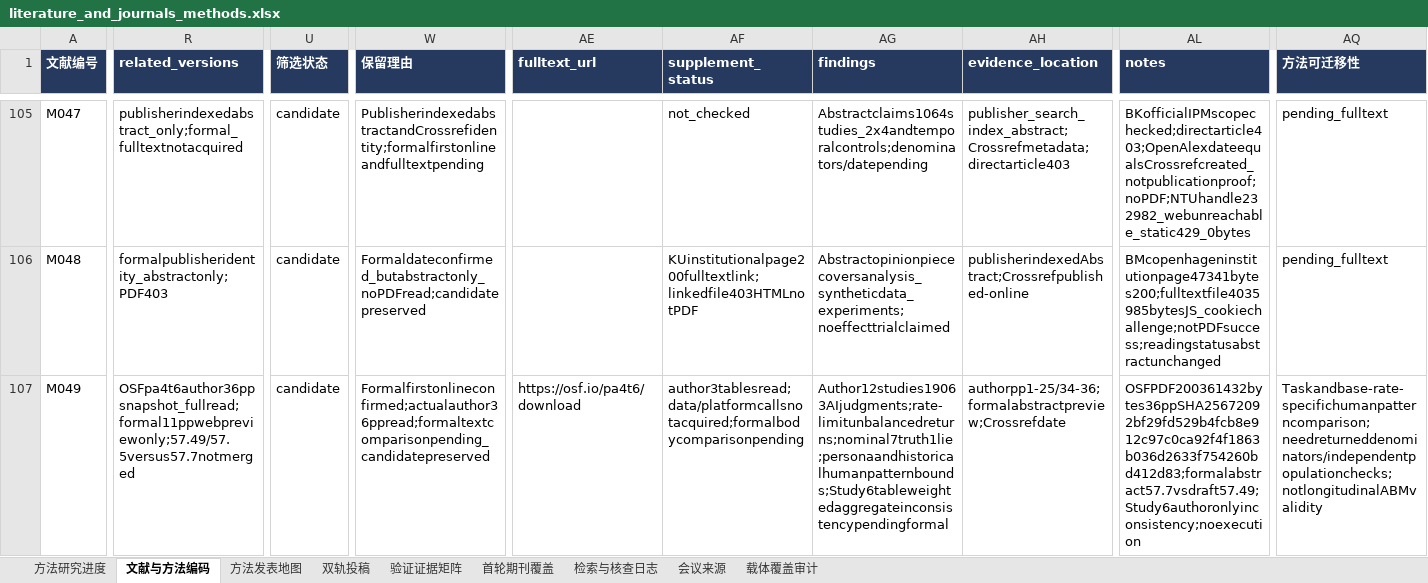
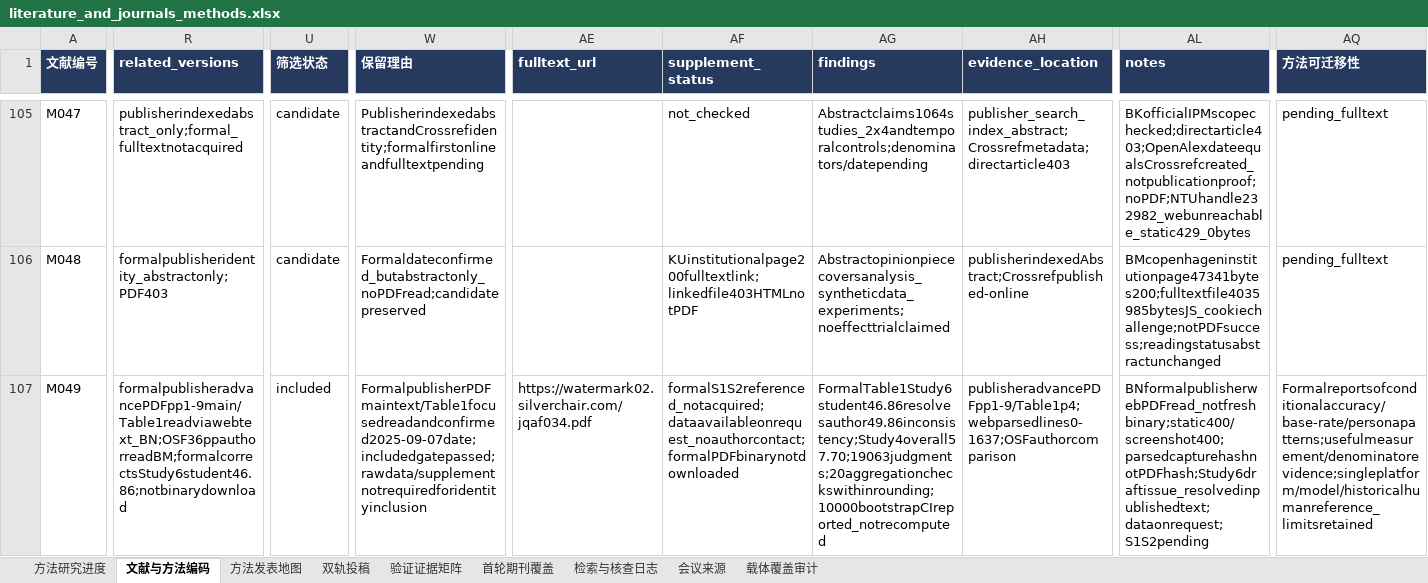
Before and after one commit to BNU-CCR/Agent-EX, an Excel workbook: literature-review/exports/literature_and_journals_methods.xlsx, sheet 文献与方法编码, drawn as a sheet; only a part is shown, gaps mark what is left out; values as stored, in another font and other column widths than the file's, no borders; the diff covers the shown part only; the diff names each change by its address in the sheet, - before the commit and + after, or states it on an @@ line.

Commit message:
Resolve persona study draft discrepancies against formal publisher text

```diff
--- a/literature-review/exports/literature_and_journals_methods.xlsx (sheet 文献与方法编码)
+++ b/literature-review/exports/literature_and_journals_methods.xlsx (sheet 文献与方法编码)
-R107 (related_versions): OSFpa4t6author36ppsnapshot_fullread;formal11ppwebpreviewonly;57.49/57.5versus57.7notmerged
+R107 (related_versions): formalpublisheradvancePDFpp1-9main/Table1readviawebtext_BN;OSF36ppauthorreadBM;formalcorrectsStudy6student46.86;notbinarydownload
-U107 (筛选状态): candidate
+U107 (筛选状态): included
-W107 (保留理由): Formalfirstonlineconfirmed;actualauthor36ppread;formaltextcomparisonpending_candidatepreserved
+W107 (保留理由): FormalpublisherPDFmaintext/Table1focusedreadandconfirmed2025-09-07date;includedgatepassed;rawdata/supplementnotrequiredforidentityinclusion
-AE107 (fulltext_url): https://osf.io/pa4t6/download
+AE107 (fulltext_url): https://watermark02.silverchair.com/jqaf034.pdf
-AF107 (supplement_status): author3tablesread;data/platformcallsnotacquired;formalbodycomparisonpending
+AF107 (supplement_status): formalS1S2referenced_notacquired;dataavailableonrequest_noauthorcontact;formalPDFbinarynotdownloaded
-AG107 (findings): Author12studies19063AIjudgments;rate-limitunbalancedreturns;nominal7truth1lie;personaandhistoricalhumanpatternbounds;Study6tableweightedaggregateinconsistencypendingformal
+AG107 (findings): FormalTable1Study6student46.86resolvesauthor49.86inconsistency;Study4overall57.70;19063judgments;20aggregationcheckswithinrounding;10000bootstrapCIreported_notrecomputed
-AH107 (evidence_location): authorpp1-25/34-36;formalabstractpreview;Crossrefdate
+AH107 (evidence_location): publisheradvancePDFpp1-9/Table1p4;webparsedlines0-1637;OSFauthorcomparison
-AL107 (notes): OSFPDF200361432bytes36ppSHA25672092bf29fd529b4fcb8e912c97c0ca92f4f1863b036d2633f754260bd412d83;formalabstract57.7vsdraft57.49;Study6authoronlyinconsistency;noexecution
+AL107 (notes): BNformalpublisherwebPDFread_notfreshbinary;static400/screenshot400;parsedcapturehashnotPDFhash;Study6draftissue_resolvedinpublishedtext;dataonrequest;S1S2pending
-AQ107 (方法可迁移性): Taskandbase-rate-specifichumanpatterncomparison;needreturneddenominators/independentpopulationchecks;notlongitudinalABMvalidity
+AQ107 (方法可迁移性): Formalreportsofconditionalaccuracy/base-rate/personapatterns;usefulmeasurement/denominatorevidence;singleplatform/model/historicalhumanreference_limitsretained
```
Also changed, not shown: 4 edited cells elsewhere in this sheet, sheet 检索与核查日志, sheet 验证证据矩阵, sheet 载体覆盖审计, sheet 双轨投稿, sheet 方法发表地图, sheet 方法研究进度, 22 other files.
